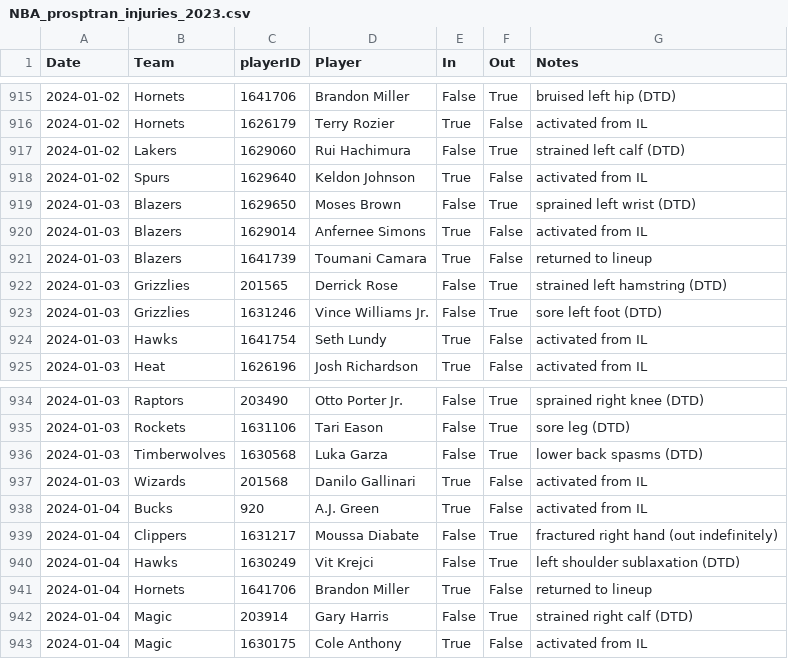
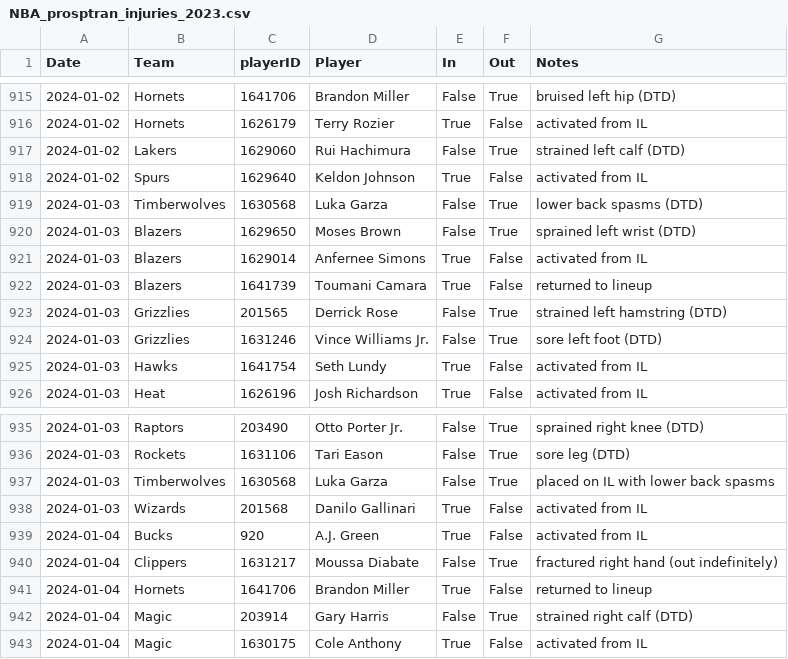
Before and after one commit to sravanpannala/csv, a CSV file: NBA_prosptran_injuries_2023.csv, drawn as a sheet; only a part is shown, gaps mark what is left out; the diff covers the shown part only.

```diff
--- a/NBA_prosptran_injuries_2023.csv
+++ b/NBA_prosptran_injuries_2023.csv
@@ -918,2 +918,3 @@ Date,Team,playerID,Player,In,Out,Notes
 2024-01-02,Spurs,1629640,Keldon Johnson,True,False,activated from IL
+2024-01-03,Timberwolves,1630568,Luka Garza,False,True,lower back spasms (DTD)
 2024-01-03,Blazers,1629650,Moses Brown,False,True,sprained left wrist (DTD)
@@ -935,3 +936,3 @@ Date,Team,playerID,Player,In,Out,Notes
 2024-01-03,Rockets,1631106,Tari Eason,False,True,sore leg (DTD)
-2024-01-03,Timberwolves,1630568,Luka Garza,False,True,lower back spasms (DTD)
+2024-01-03,Timberwolves,1630568,Luka Garza,False,True,placed on IL with lower back spasms
 2024-01-03,Wizards,201568,Danilo Gallinari,True,False,activated from IL
@@ -939,3 +940,2 @@ Date,Team,playerID,Player,In,Out,Notes
 2024-01-04,Clippers,1631217,Moussa Diabate,False,True,fractured right hand (out indefinitely)
-2024-01-04,Hawks,1630249,Vit Krejci,False,True,left shoulder sublaxation (DTD)
 2024-01-04,Hornets,1641706,Brandon Miller,True,False,returned to lineup
```
Also changed, not shown: 26 added rows elsewhere in this file, NBA_Adj_Ratings_2023_2024.csv.
